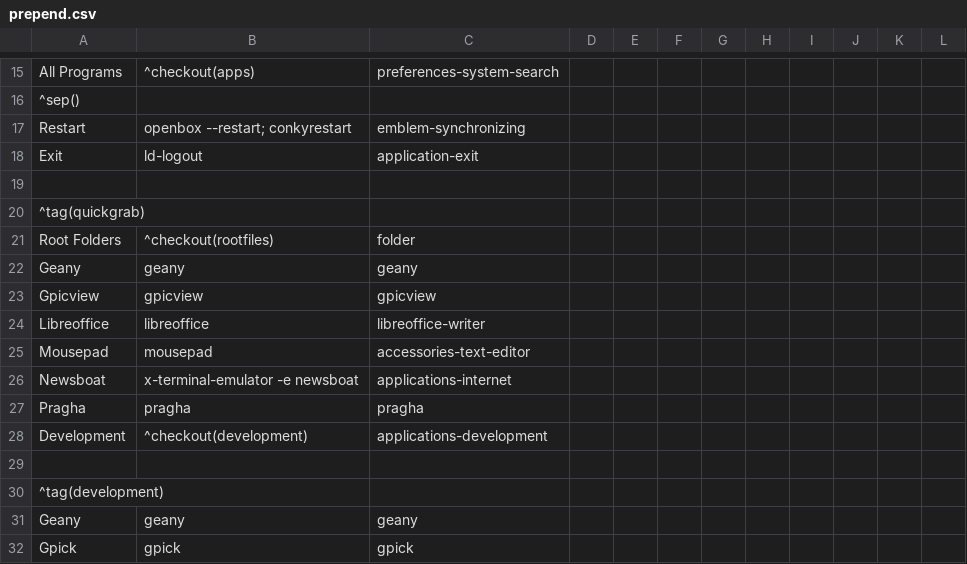
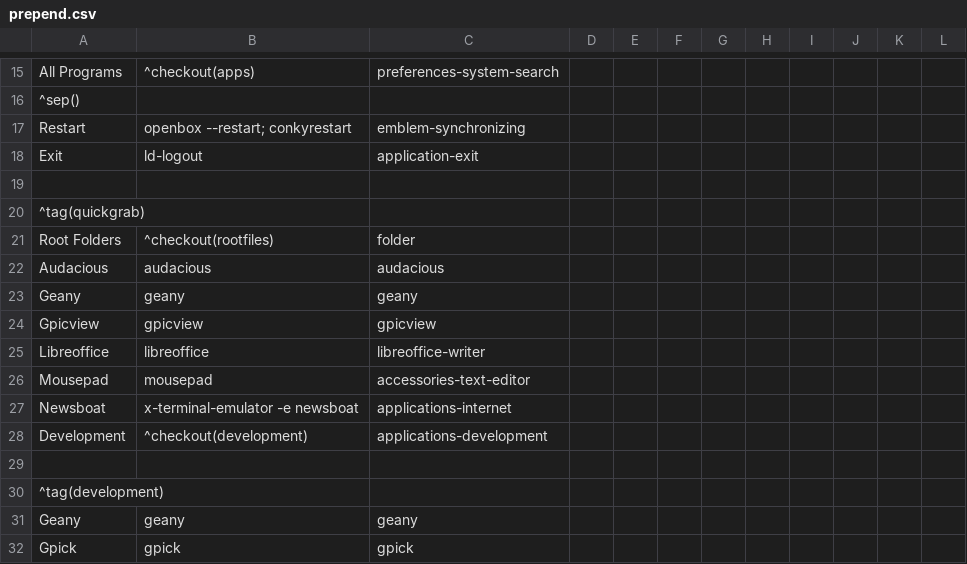
Before and after one commit to sleekmason/Lilidog-Trixie, a CSV file: config/includes.chroot_after_packages/etc/skel/.config/jgmenu/prepend.csv, drawn as a sheet; only a part is shown, gaps mark what is left out; removed rows and columns are numbered as before the commit, all else as after; the diff names each change by its address in the sheet, - before the commit and + after, or states it on an @@ line.

Commit message:
Replacing Pragha with Audacious music player.

```diff
--- a/config/includes.chroot_after_packages/etc/skel/.config/jgmenu/prepend.csv
+++ b/config/includes.chroot_after_packages/etc/skel/.config/jgmenu/prepend.csv
+row 22: Audacious | audacious | audacious
-row 27: Pragha | pragha | pragha
```
Also changed, not shown: 1 other file.
